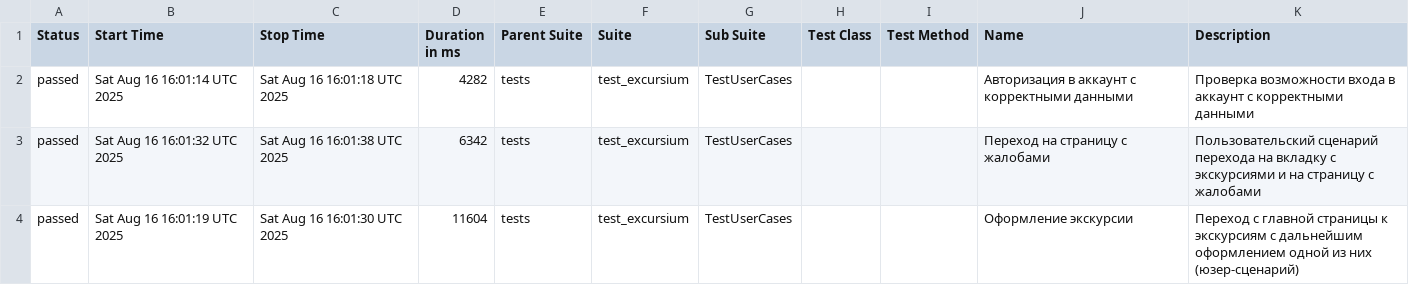
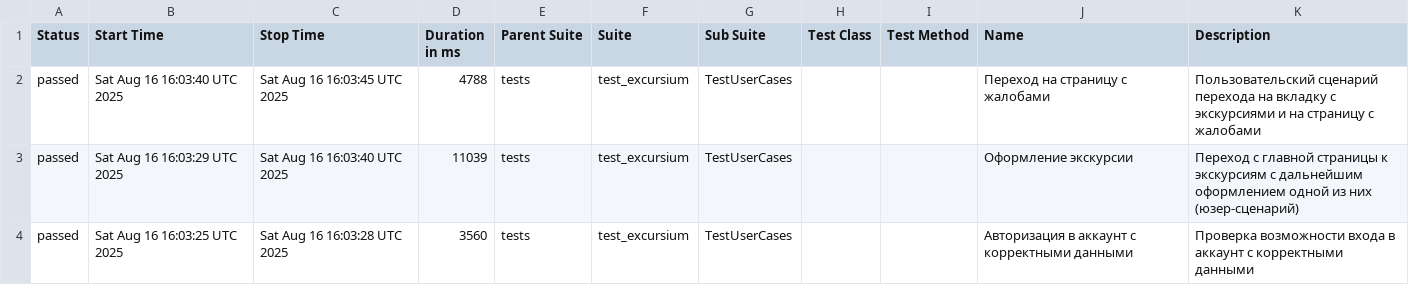
Before and after one commit to AlbertMaratovich/Excursium_project, a CSV file: data/suites.csv, drawn as a sheet.

Commit message:
Deploying to gh-pages from @ AlbertMaratovich/Excursium_project@fb5e26320a0274dcbc4d8345b4b465610451624f 🚀

```diff
--- a/data/suites.csv
+++ b/data/suites.csv
@@ -1,4 +1,4 @@
 "Status","Start Time","Stop Time","Duration in ms","Parent Suite","Suite","Sub Suite","Test Class","Test Method","Name","Description"
-"passed","Sat Aug 16 16:01:14 UTC 2025","Sat Aug 16 16:01:18 UTC 2025","4282","tests","test_excursium","TestUserCases","","","Авторизация в аккаунт с корректными данными","Проверка возможности входа в аккаунт с корректными данными"
-"passed","Sat Aug 16 16:01:32 UTC 2025","Sat Aug 16 16:01:38 UTC 2025","6342","tests","test_excursium","TestUserCases","","","Переход на страницу с жалобами","Пользовательский сценарий перехода на вкладку с экскурсиями и на страницу с жалобами"
-"passed","Sat Aug 16 16:01:19 UTC 2025","Sat Aug 16 16:01:30 UTC 2025","11604","tests","test_excursium","TestUserCases","","","Оформление экскурсии","Переход с главной страницы к экскурсиям с дальнейшим оформлением одной из них (юзер-сценарий)"
+"passed","Sat Aug 16 16:03:40 UTC 2025","Sat Aug 16 16:03:45 UTC 2025","4788","tests","test_excursium","TestUserCases","","","Переход на страницу с жалобами","Пользовательский сценарий перехода на вкладку с экскурсиями и на страницу с жалобами"
+"passed","Sat Aug 16 16:03:29 UTC 2025","Sat Aug 16 16:03:40 UTC 2025","11039","tests","test_excursium","TestUserCases","","","Оформление экскурсии","Переход с главной страницы к экскурсиям с дальнейшим оформлением одной из них (юзер-сценарий)"
+"passed","Sat Aug 16 16:03:25 UTC 2025","Sat Aug 16 16:03:28 UTC 2025","3560","tests","test_excursium","TestUserCases","","","Авторизация в аккаунт с корректными данными","Проверка возможности входа в аккаунт с корректными данными"
```
Also changed, not shown: 21 other files.
